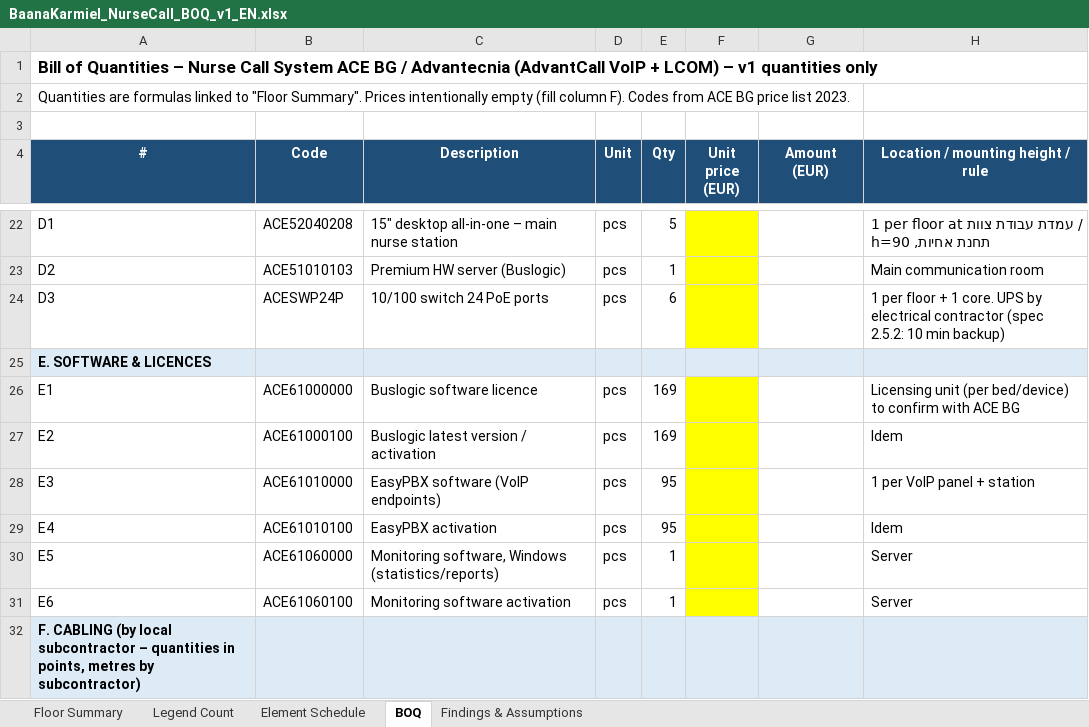
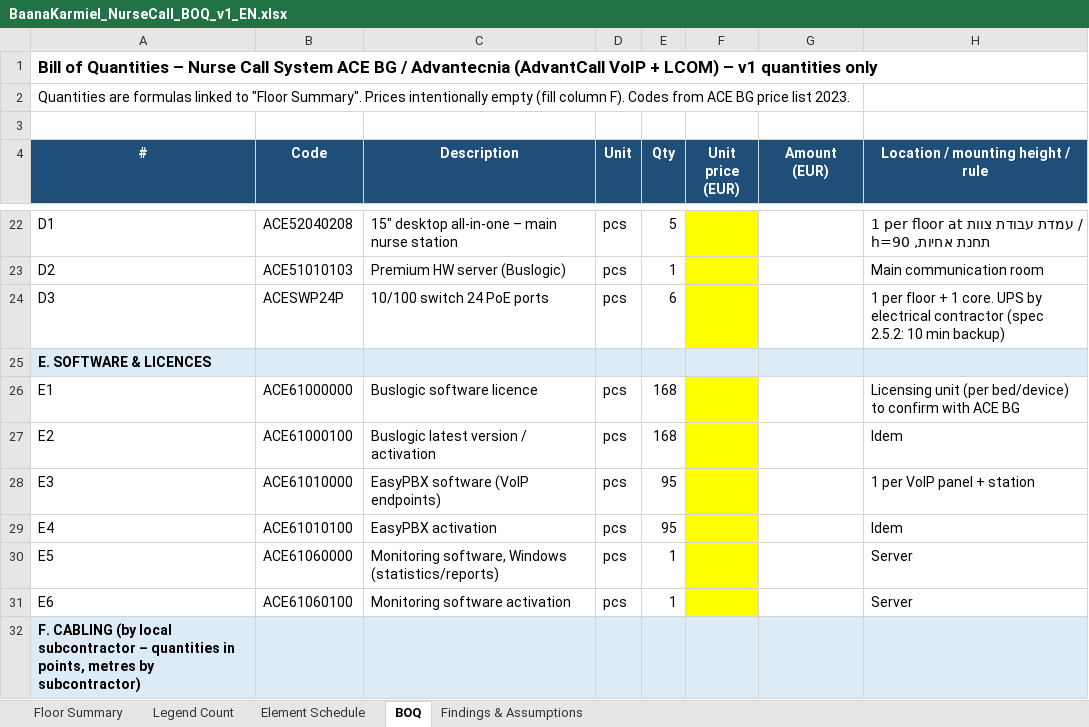
Before and after one commit to alexjusid-jpg/planos, an Excel workbook: baana_karmiel/docs/BaanaKarmiel_NurseCall_BOQ_v1_EN.xlsx, sheet BOQ, drawn as a sheet; only a part is shown, gaps mark what is left out; values as stored, in another font and other column widths than the file's, no borders; the diff covers the shown part only; the diff names each change by its address in the sheet, - before the commit and + after, or states it on an @@ line.

```diff
--- a/baana_karmiel/docs/BaanaKarmiel_NurseCall_BOQ_v1_EN.xlsx (sheet BOQ)
+++ b/baana_karmiel/docs/BaanaKarmiel_NurseCall_BOQ_v1_EN.xlsx (sheet BOQ)
-E26:E27 (Qty): 169
+E26:E27 (Qty): 168
```
Also changed, not shown: 14 edited cells elsewhere in this sheet, sheet Element Schedule, sheet Findings & Assumptions, sheet Legend Count, sheet Floor Summary, 4 other files.
